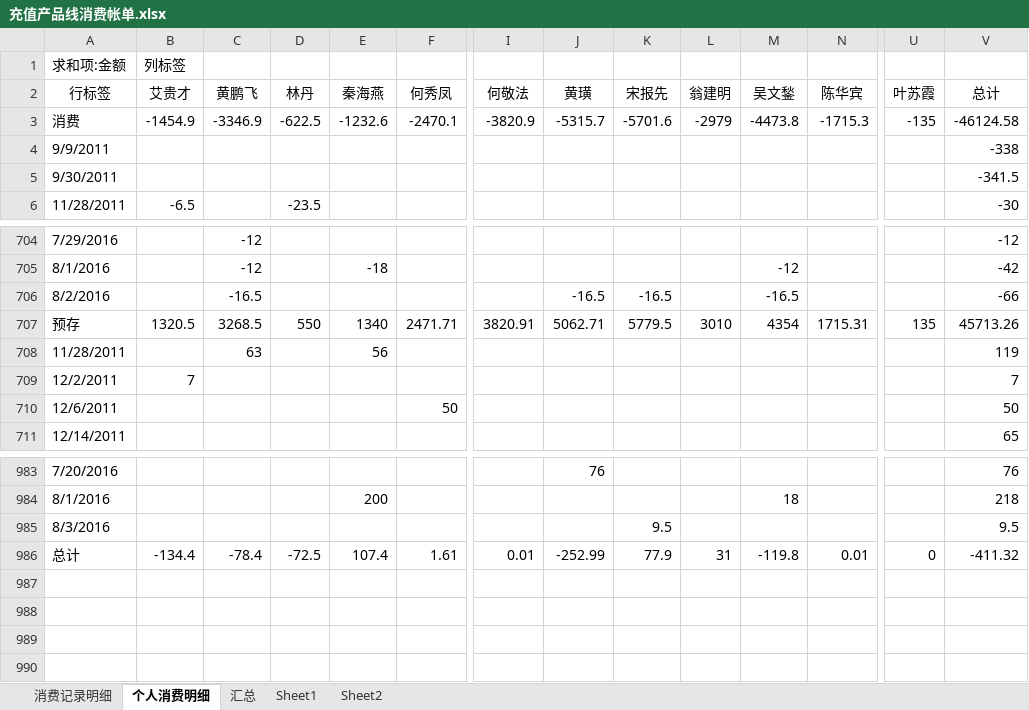
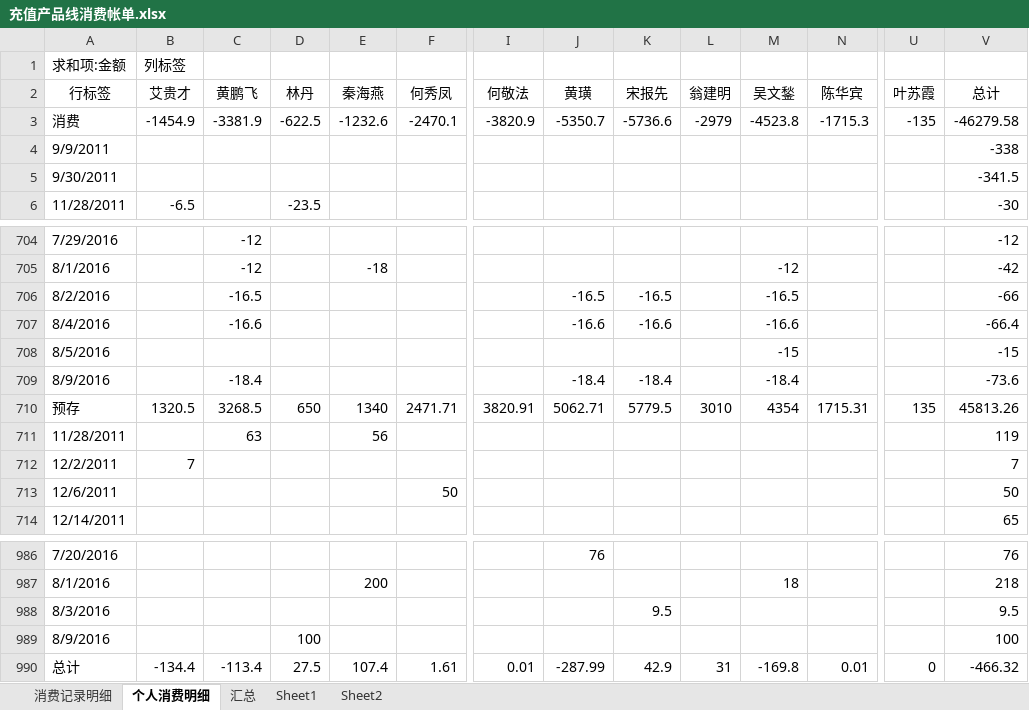
Before and after one commit to junyangren/BillingInfo, an Excel workbook: 充值产品线消费帐单.xlsx, sheet 个人消费明细, drawn as a sheet; only a part is shown, gaps mark what is left out; values as stored, in another font and other column widths than the file's, no borders; addresses are those after the commit; rows hold the shown columns only; the diff names each change by its address in the sheet, - before the commit and + after, or states it on an @@ line.

```diff
--- a/充值产品线消费帐单.xlsx (sheet 个人消费明细)
+++ b/充值产品线消费帐单.xlsx (sheet 个人消费明细)
-C3 (黄鹏飞): -3346.9
+C3 (黄鹏飞): -3381.9
-J3 (黄璜): -5315.7
+J3 (黄璜): -5350.7
-K3 (宋报先): -5701.6
+K3 (宋报先): -5736.6
-M3 (吴文鍫): -4473.8
+M3 (吴文鍫): -4523.8
-V3 (总计): -46124.58
+V3 (总计): -46279.58
+row 707: 8/4/2016 |  | -16.6 |  |  |  |  | -16.6 | -16.6 |  | -16.6 |  |  | -66.4
+row 708: 8/5/2016 |  |  |  |  |  |  |  |  |  | -15 |  |  | -15
+row 709: 8/9/2016 |  | -18.4 |  |  |  |  | -18.4 | -18.4 |  | -18.4 |  |  | -73.6
-D710 (林丹): 550
+D710 (林丹): 650
-V710 (总计): 45713.26
+V710 (总计): 45813.26
+row 989: 8/9/2016 |  |  | 100 |  |  |  |  |  |  |  |  |  | 100
-C990 (黄鹏飞): -78.4
+C990 (黄鹏飞): -113.4
-D990 (林丹): -72.5
+D990 (林丹): 27.5
-J990 (黄璜): -252.99
+J990 (黄璜): -287.99
-K990 (宋报先): 77.9
+K990 (宋报先): 42.9
-M990 (吴文鍫): -119.8
+M990 (吴文鍫): -169.8
-V990 (总计): -411.32
+V990 (总计): -466.32
```
Also changed, not shown: sheet 消费记录明细, sheet 汇总.
